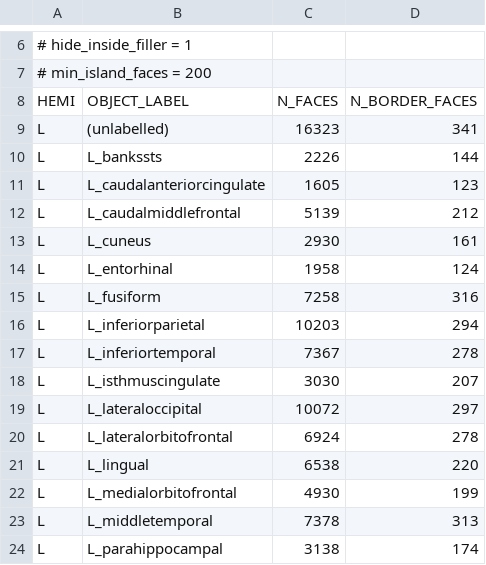
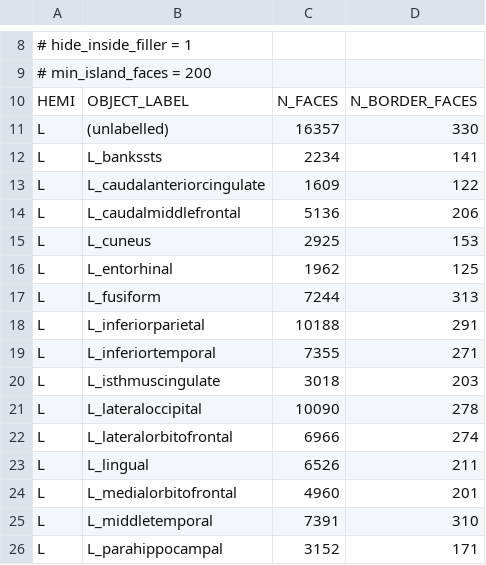
Before and after one commit to iueda123/BrainGraph_with_ParaView, a TSV file: expected/DK_report.tsv, drawn as a sheet; only a part is shown, gaps mark what is left out; the diff covers the shown part only.

```diff
--- a/expected/DK_report.tsv
+++ b/expected/DK_report.tsv
@@ -8,17 +10,17 @@
 HEMI	OBJECT_LABEL	N_FACES	N_BORDER_FACES
-L	(unlabelled)	16323	341
-L	L_bankssts	2226	144
-L	L_caudalanteriorcingulate	1605	123
-L	L_caudalmiddlefrontal	5139	212
-L	L_cuneus	2930	161
-L	L_entorhinal	1958	124
-L	L_fusiform	7258	316
-L	L_inferiorparietal	10203	294
-L	L_inferiortemporal	7367	278
-L	L_isthmuscingulate	3030	207
-L	L_lateraloccipital	10072	297
-L	L_lateralorbitofrontal	6924	278
-L	L_lingual	6538	220
-L	L_medialorbitofrontal	4930	199
-L	L_middletemporal	7378	313
-L	L_parahippocampal	3138	174
+L	(unlabelled)	16357	330
+L	L_bankssts	2234	141
+L	L_caudalanteriorcingulate	1609	122
+L	L_caudalmiddlefrontal	5136	206
+L	L_cuneus	2925	153
+L	L_entorhinal	1962	125
+L	L_fusiform	7244	313
+L	L_inferiorparietal	10188	291
+L	L_inferiortemporal	7355	271
+L	L_isthmuscingulate	3018	203
+L	L_lateraloccipital	10090	278
+L	L_lateralorbitofrontal	6966	274
+L	L_lingual	6526	211
+L	L_medialorbitofrontal	4960	201
+L	L_middletemporal	7391	310
+L	L_parahippocampal	3152	171
```
Also changed, not shown: 2 added rows and 102 edited cells elsewhere in this file, 3 other files.
